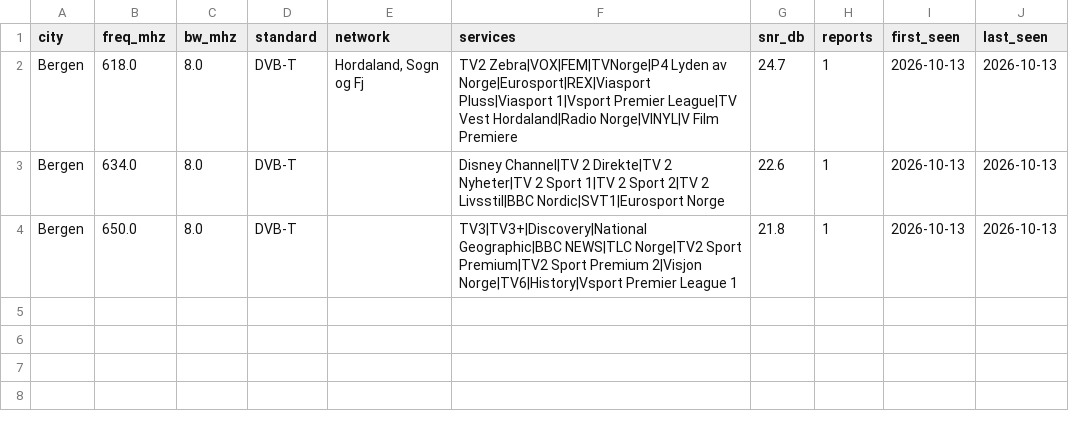
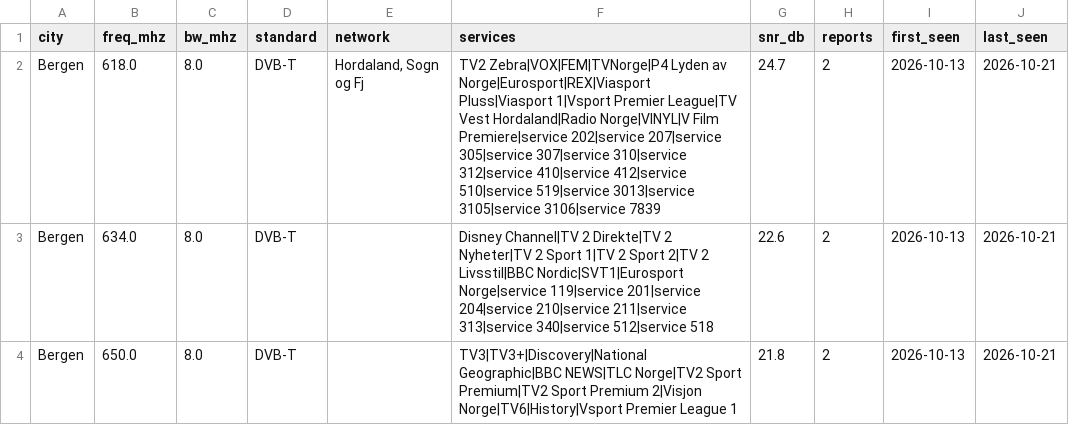
Before and after one commit to adswill/OnAir-channels, a CSV file: dvb-t/NO.csv, drawn as a sheet.

```diff
--- a/dvb-t/NO.csv
+++ b/dvb-t/NO.csv
@@ -1,4 +1,4 @@
 city,freq_mhz,bw_mhz,standard,network,services,snr_db,reports,first_seen,last_seen
-Bergen,618.0,8.0,DVB-T,"Hordaland, Sogn og Fj",TV2 Zebra|VOX|FEM|TVNorge|P4 Lyden av Norge|Eurosport|REX|Viasport Pluss|Viasport 1|Vsport Premier League|TV Vest Hordaland|Radio Norge|VINYL|V Film Premiere,24.7,1,2026-10-13,2026-10-13
-Bergen,634.0,8.0,DVB-T,,Disney Channel|TV 2 Direkte|TV 2 Nyheter|TV 2 Sport 1|TV 2 Sport 2|TV 2 Livsstil|BBC Nordic|SVT1|Eurosport Norge,22.6,1,2026-10-13,2026-10-13
-Bergen,650.0,8.0,DVB-T,,TV3|TV3+|Discovery|National Geographic|BBC NEWS|TLC Norge|TV2 Sport Premium|TV2 Sport Premium 2|Visjon Norge|TV6|History|Vsport Premier League 1,21.8,1,2026-10-13,2026-10-13
+Bergen,618.0,8.0,DVB-T,"Hordaland, Sogn og Fj",TV2 Zebra|VOX|FEM|TVNorge|P4 Lyden av Norge|Eurosport|REX|Viasport Pluss|Viasport 1|Vsport Premier League|TV Vest Hordaland|Radio Norge|VINYL|V Film Premiere|service 202|service 207|service 305|service 307|service 310|service 312|service 410|service 412|service 510|service 519|service 3013|service 3105|service 3106|service 7839,24.7,2,2026-10-13,2026-10-21
+Bergen,634.0,8.0,DVB-T,,Disney Channel|TV 2 Direkte|TV 2 Nyheter|TV 2 Sport 1|TV 2 Sport 2|TV 2 Livsstil|BBC Nordic|SVT1|Eurosport Norge|service 119|service 201|service 204|service 210|service 211|service 313|service 340|service 512|service 518,22.6,2,2026-10-13,2026-10-21
+Bergen,650.0,8.0,DVB-T,,TV3|TV3+|Discovery|National Geographic|BBC NEWS|TLC Norge|TV2 Sport Premium|TV2 Sport Premium 2|Visjon Norge|TV6|History|Vsport Premier League 1,21.8,2,2026-10-13,2026-10-21
```
